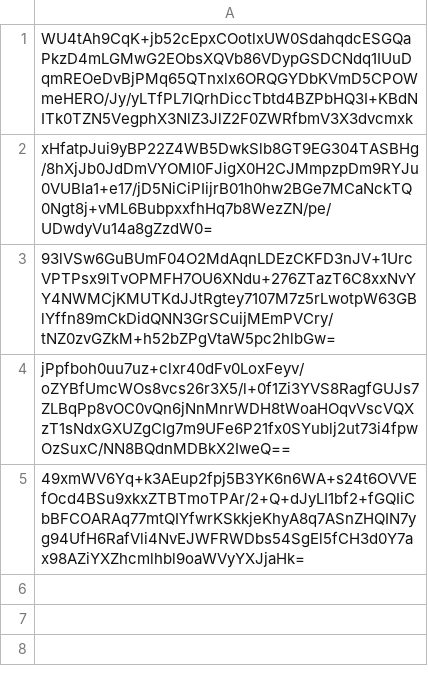
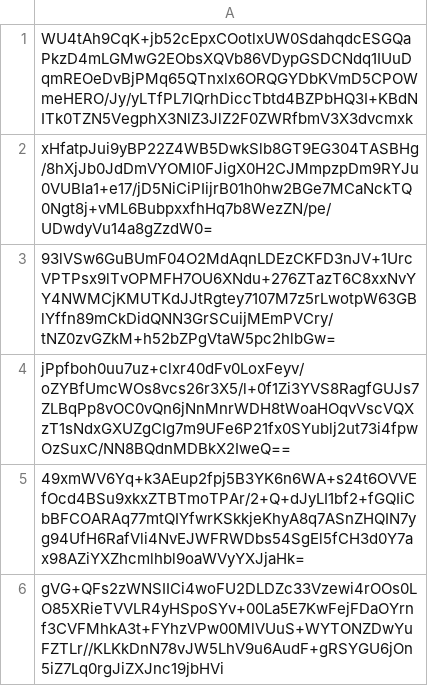
Before and after one commit to pwn2winctf/2018submissions, a CSV file: 2/54d/1349add90634a7d6e97b9b43a88cfa28c7151385f9a586d2f2eff8f2315c/submissions.csv, drawn as a sheet; the diff names each change by its address in the sheet, - before the commit and + after, or states it on an @@ line.

Commit message:
Proof: found flag for bergs_club

```diff
--- a/2/54d/1349add90634a7d6e97b9b43a88cfa28c7151385f9a586d2f2eff8f2315c/submissions.csv
+++ b/2/54d/1349add90634a7d6e97b9b43a88cfa28c7151385f9a586d2f2eff8f2315c/submissions.csv
+row 6: gVG+QFs2zWNSIICi4woFU2DLDZc33Vzewi4rOOs0LO85XRieTVVLR4yHSpoSYv+00La5E7KwFejFDaOYrnf3CVFMhkA3t+FYhzVPw00MlVUuS+WYTONZDwYuFZTLr//KLKkDnN78vJW5LhV9u6AudF+gRSYGU6jOn5iZ7Lq0rgJiZXJnc19jbHVi
```
